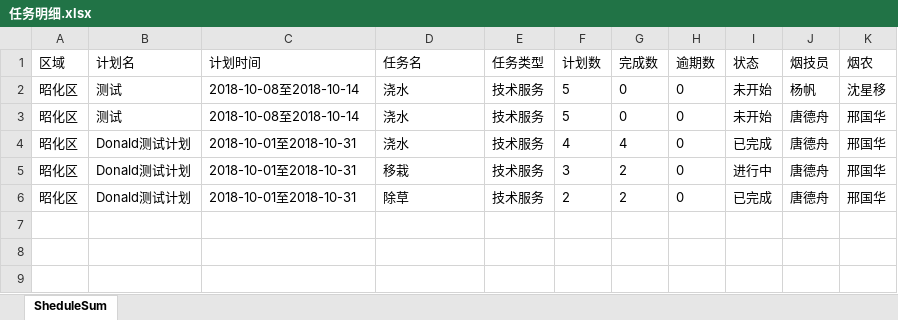
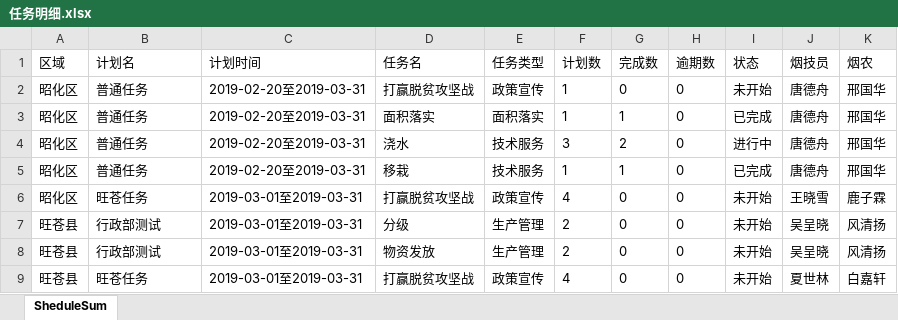
Before and after one commit to DonaldTdz/GYISMS, an Excel workbook: aspnet-core/src/GYISMS.Web.Host/wwwroot/files/downloadtemp/任务明细.xlsx, sheet SheduleSum, drawn as a sheet; values as stored, in another font and other column widths than the file's, no borders; removed rows and columns are numbered as before the commit, all else as after; the diff names each change by its address in the sheet, - before the commit and + after, or states it on an @@ line.

```diff
--- a/aspnet-core/src/GYISMS.Web.Host/wwwroot/files/downloadtemp/任务明细.xlsx (sheet SheduleSum)
+++ b/aspnet-core/src/GYISMS.Web.Host/wwwroot/files/downloadtemp/任务明细.xlsx (sheet SheduleSum)
-row 2: 昭化区 | 测试 | 2018-10-08至2018-10-14 | 浇水 | 技术服务 | 5 | 0 | 0 | 未开始 | 杨帆 | 沈星移
-B2 (计划名): 测试
+B2 (计划名): 普通任务
-C2 (计划时间): 2018-10-08至2018-10-14
+C2 (计划时间): 2019-02-20至2019-03-31
-D2 (任务名): 浇水
+D2 (任务名): 打赢脱贫攻坚战
-E2 (任务类型): 技术服务
+E2 (任务类型): 政策宣传
-F2 (计划数): 5
+F2 (计划数): 1
-B3:B5 (计划名): Donald测试计划
+B3:B5 (计划名): 普通任务
-C3:C5 (计划时间): 2018-10-01至2018-10-31
+C3:C5 (计划时间): 2019-02-20至2019-03-31
-D3 (任务名): 浇水
+D3 (任务名): 面积落实
-E3 (任务类型): 技术服务
+E3 (任务类型): 面积落实
-F3 (计划数): 4
+F3 (计划数): 1
-G3 (完成数): 4
+G3 (完成数): 1
-D4 (任务名): 移栽
+D4 (任务名): 浇水
-D5 (任务名): 除草
+D5 (任务名): 移栽
-F5 (计划数): 2
+F5 (计划数): 1
-G5 (完成数): 2
+G5 (完成数): 1
+row 6: 昭化区 | 旺苍任务 | 2019-03-01至2019-03-31 | 打赢脱贫攻坚战 | 政策宣传 | 4 | 0 | 0 | 未开始 | 王晓雪 | 鹿子霖
+row 7: 旺苍县 | 行政部测试 | 2019-03-01至2019-03-31 | 分级 | 生产管理 | 2 | 0 | 0 | 未开始 | 吴呈晓 | 风清扬
+row 8: 旺苍县 | 行政部测试 | 2019-03-01至2019-03-31 | 物资发放 | 生产管理 | 2 | 0 | 0 | 未开始 | 吴呈晓 | 风清扬
+row 9: 旺苍县 | 旺苍任务 | 2019-03-01至2019-03-31 | 打赢脱贫攻坚战 | 政策宣传 | 4 | 0 | 0 | 未开始 | 夏世林 | 白嘉轩
```
Also changed, not shown: aspnet-core/src/GYISMS.Web.Host/wwwroot/files/downloadtemp/任务汇总.xlsx, 18 other files.
